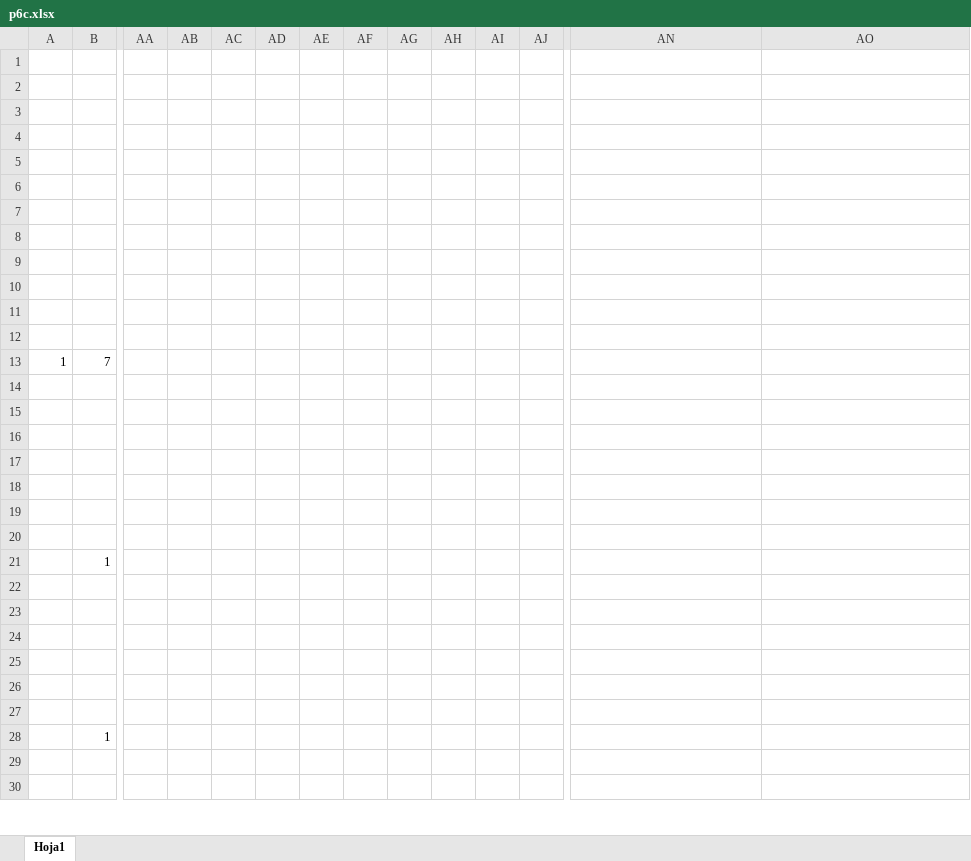
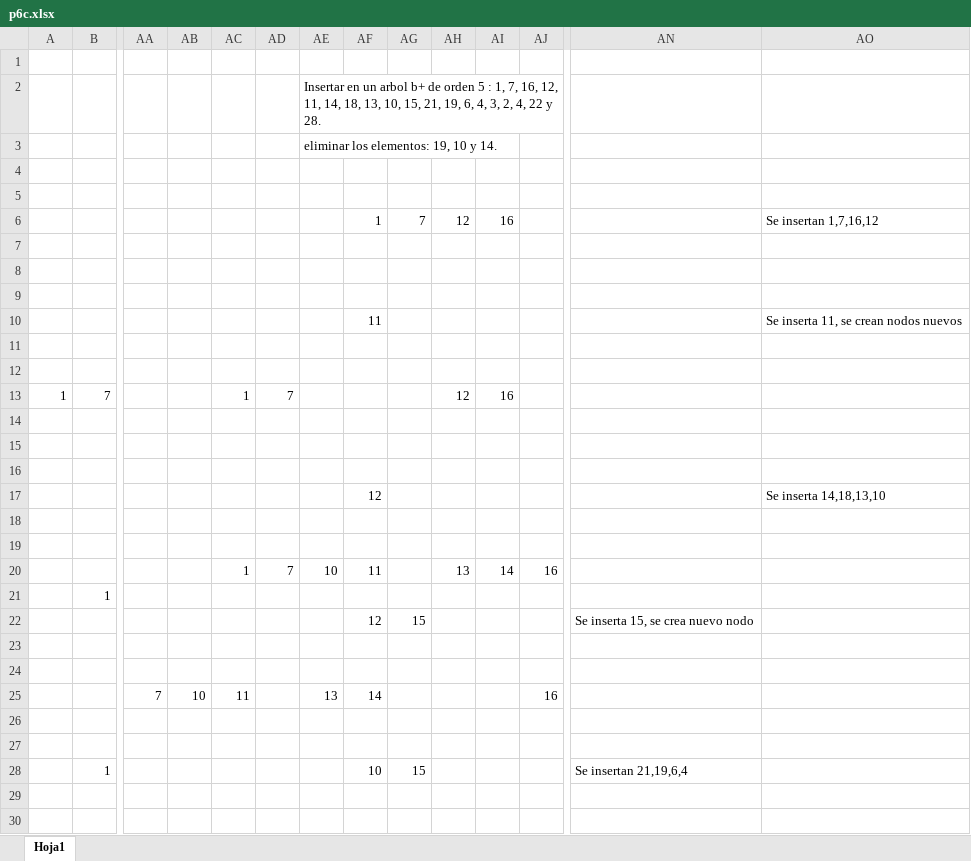
Before and after one commit to simonTerrizzano/programacionII, an Excel workbook: TP5_Arboles/p6/p6c.xlsx, sheet Hoja1, drawn as a sheet; only a part is shown, gaps mark what is left out; values as stored, in another font and other column widths than the file's, no cell formats; charts and pictures not drawn; removed rows and columns are numbered as before the commit, all else as after; rows hold the shown columns only; the diff covers the shown part only; the diff names each change by its address in the sheet, - before the commit and + after, or states it on an @@ line.

```diff
--- a/TP5_Arboles/p6/p6c.xlsx (sheet Hoja1)
+++ b/TP5_Arboles/p6/p6c.xlsx (sheet Hoja1)
-AE2: (empty)
+AE2: Insertar en un arbol b+ de orden 5 : 1, 7, 16, 12, 11, 14, 18, 13, 10, 15, 21, 19, 6, 4, 3, 2, 4, 22 y 28.
-AE3: (empty)
+AE3: eliminar los elementos: 19, 10 y 14.
-AF6: (empty)
+AF6: 1
-AG6: (empty)
+AG6: 7
-AH6: (empty)
+AH6: 12
-AI6: (empty)
+AI6: 16
-AO6: (empty)
+AO6: Se insertan 1,7,16,12
-AF10: (empty)
+AF10: 11
-AO10: (empty)
+AO10: Se inserta 11, se crean nodos nuevos
-AC13: (empty)
+AC13: 1
-AD13: (empty)
+AD13: 7
-AH13: (empty)
+AH13: 12
-AI13: (empty)
+AI13: 16
-row 17: (empty)
+row 17:  |  |  |  |  |  |  | 12 |  |  |  |  |  | Se inserta 14,18,13,10
-row 20: (empty)
+row 20:  |  |  |  | 1 | 7 | 10 | 11 |  | 13 | 14 | 16
+row 22:  |  |  |  |  |  |  | 12 | 15 |  |  |  | Se inserta 15, se crea nuevo nodo
-row 25: (empty)
+row 25:  |  | 7 | 10 | 11 |  | 13 | 14 |  |  |  | 16
-row 25: (empty)
-AF28: (empty)
+AF28: 10
-AG28: (empty)
+AG28: 15
-AN28: (empty)
+AN28: Se insertan 21,19,6,4
```
Also changed, not shown: 2 added rows, 2 removed rows and 36 edited cells elsewhere in this sheet, cell formats, charts or pictures, TP5_Arboles/p6/p6a.xlsx.
